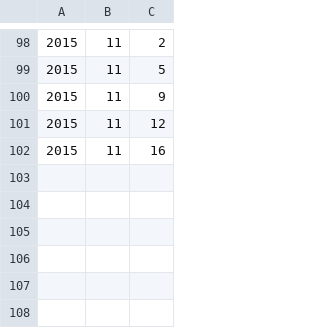
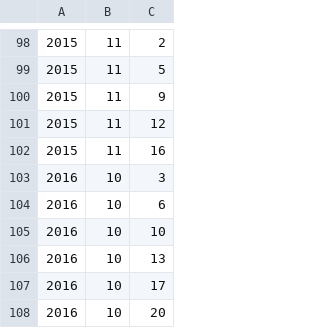
Before and after one commit to nsrivast/foliage, a CSV file: all_dates.csv, drawn as a sheet; only a part is shown, gaps mark what is left out; the diff names each change by its address in the sheet, - before the commit and + after, or states it on an @@ line.

```diff
--- a/all_dates.csv
+++ b/all_dates.csv
+row 103: 2016 | 10 | 3
+row 104: 2016 | 10 | 6
+row 105: 2016 | 10 | 10
+row 106: 2016 | 10 | 13
+row 107: 2016 | 10 | 17
+row 108: 2016 | 10 | 20
```
Also changed, not shown: 39 other files.
